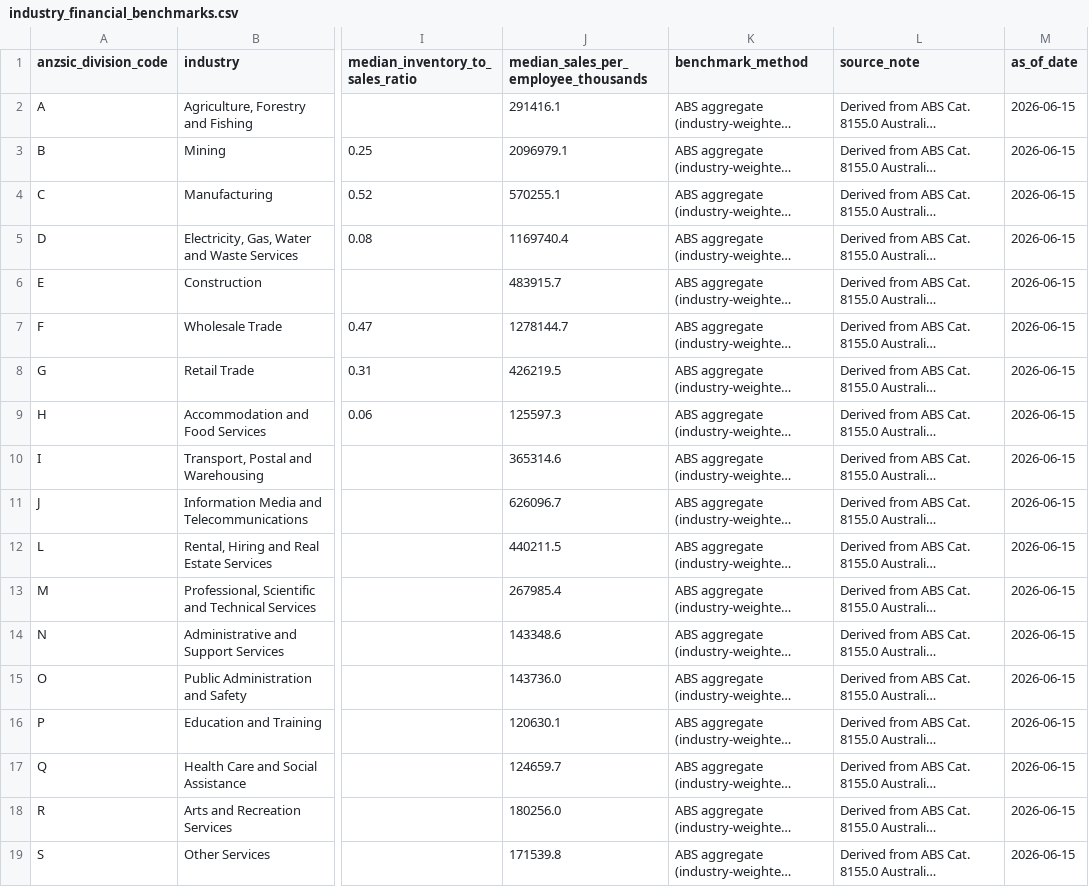
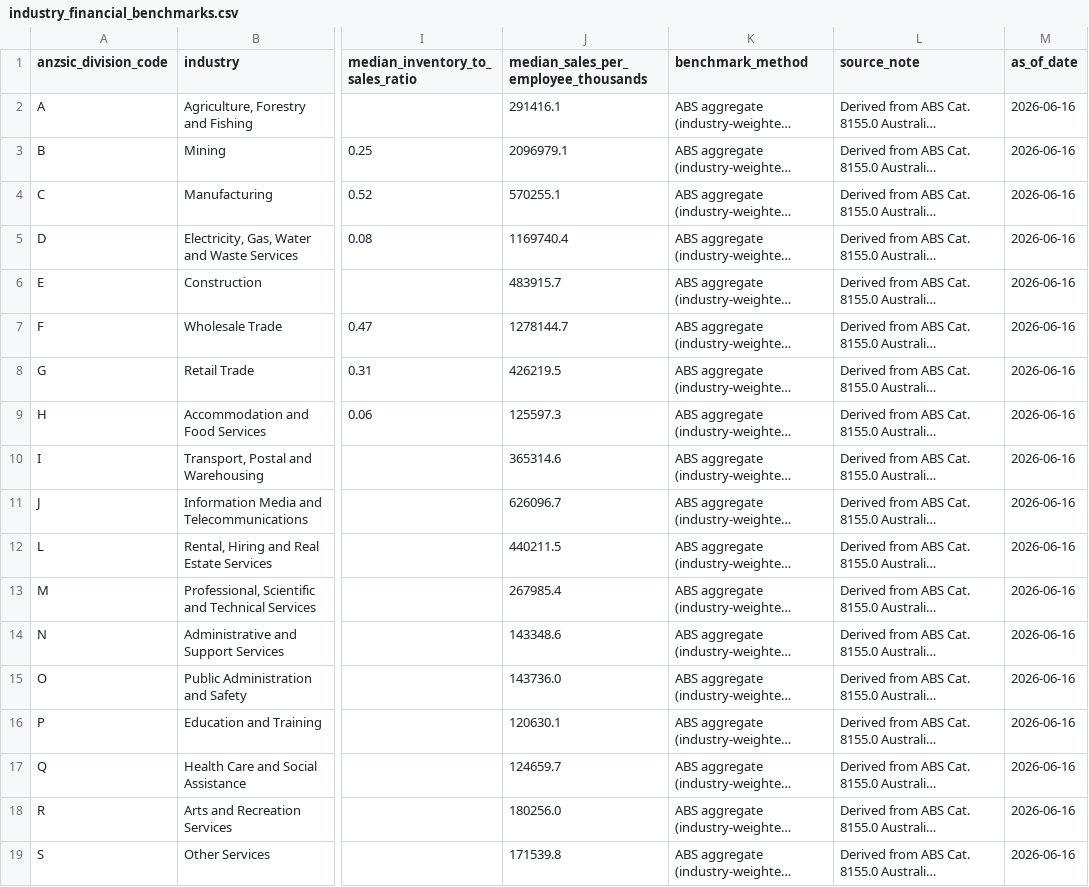
Before and after one commit to Jane511/industry-analysis, a CSV file: outputs/contracts/industry_financial_benchmarks.csv, drawn as a sheet; only a part is shown, gaps mark what is left out; long unchanged cells end in …; the diff names each change by its address in the sheet, - before the commit and + after, or states it on an @@ line.

```diff
--- a/outputs/contracts/industry_financial_benchmarks.csv
+++ b/outputs/contracts/industry_financial_benchmarks.csv
-M2:M19 (as_of_date): 2026-06-15
+M2:M19 (as_of_date): 2026-06-16
```
Also changed, not shown: data/processed/public/property_reference/macro_regime_flags.csv, outputs/contracts/downturn_overlay_table.csv, 11 other files.
